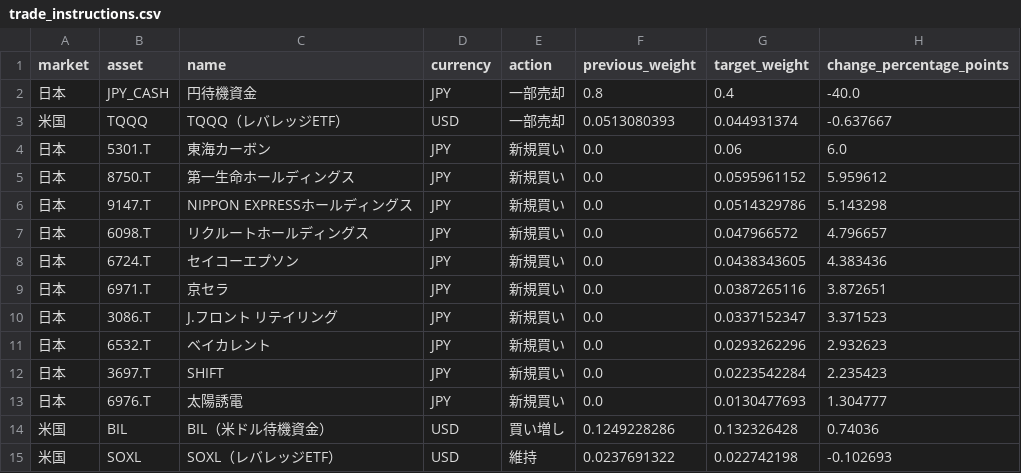
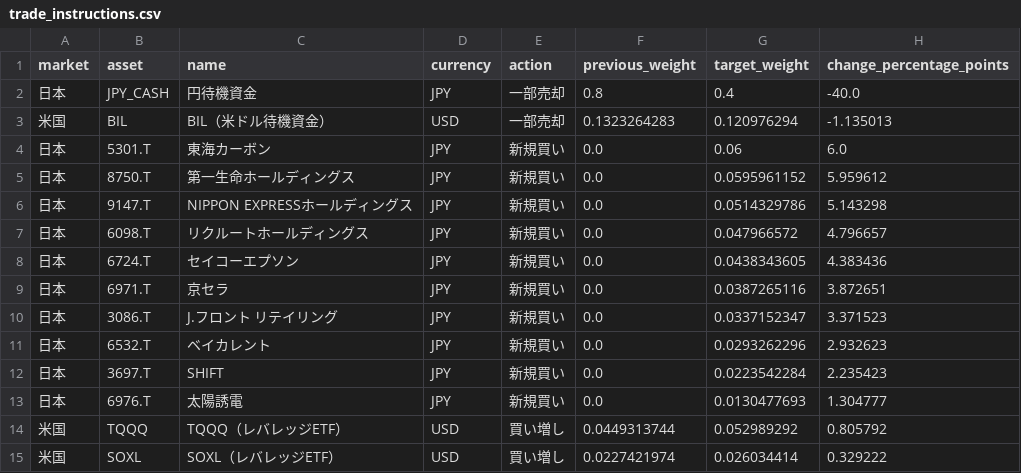
Before and after one commit to hsyn0917/investment-signal-research, a CSV file: combined_signals/trade_instructions.csv, drawn as a sheet.

```diff
--- a/combined_signals/trade_instructions.csv
+++ b/combined_signals/trade_instructions.csv
@@ -2,3 +2,3 @@
 日本,JPY_CASH,円待機資金,JPY,一部売却,0.8,0.4,-40.0
-米国,TQQQ,TQQQ（レバレッジETF）,USD,一部売却,0.0513080393,0.044931374,-0.637667
+米国,BIL,BIL（米ドル待機資金）,USD,一部売却,0.1323264283,0.120976294,-1.135013
 日本,5301.T,東海カーボン,JPY,新規買い,0.0,0.06,6.0
@@ -13,3 +13,3 @@
 日本,6976.T,太陽誘電,JPY,新規買い,0.0,0.0130477693,1.304777
-米国,BIL,BIL（米ドル待機資金）,USD,買い増し,0.1249228286,0.132326428,0.74036
-米国,SOXL,SOXL（レバレッジETF）,USD,維持,0.0237691322,0.022742198,-0.102693
+米国,TQQQ,TQQQ（レバレッジETF）,USD,買い増し,0.0449313744,0.052989292,0.805792
+米国,SOXL,SOXL（レバレッジETF）,USD,買い増し,0.0227421974,0.026034414,0.329222
```
Also changed, not shown: 4 other files.
